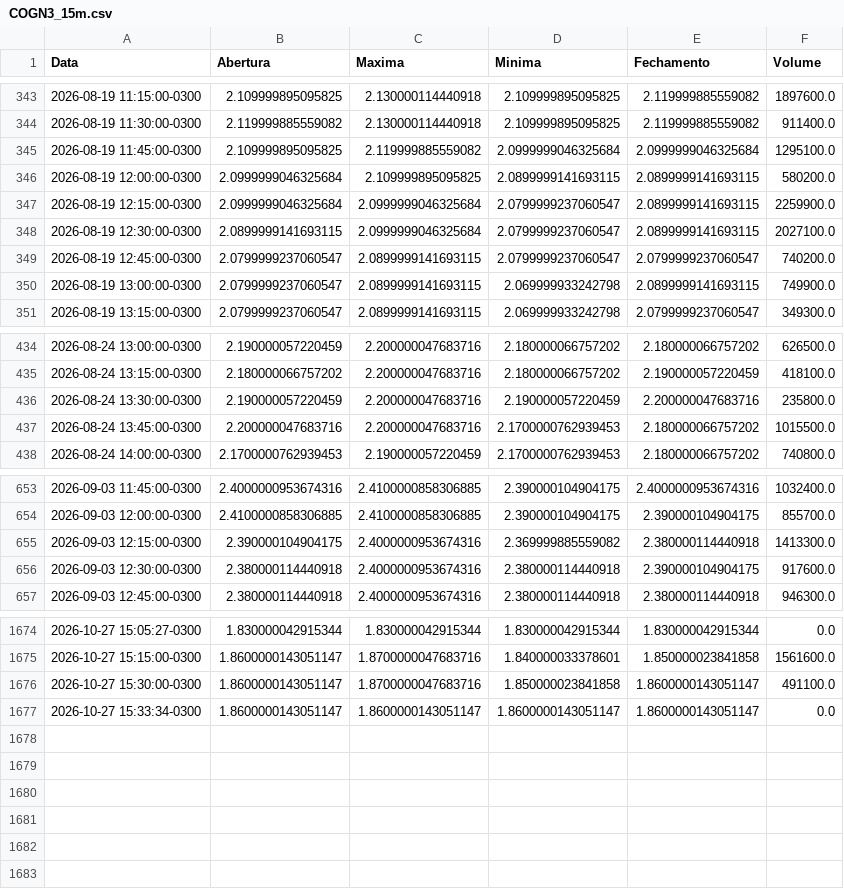
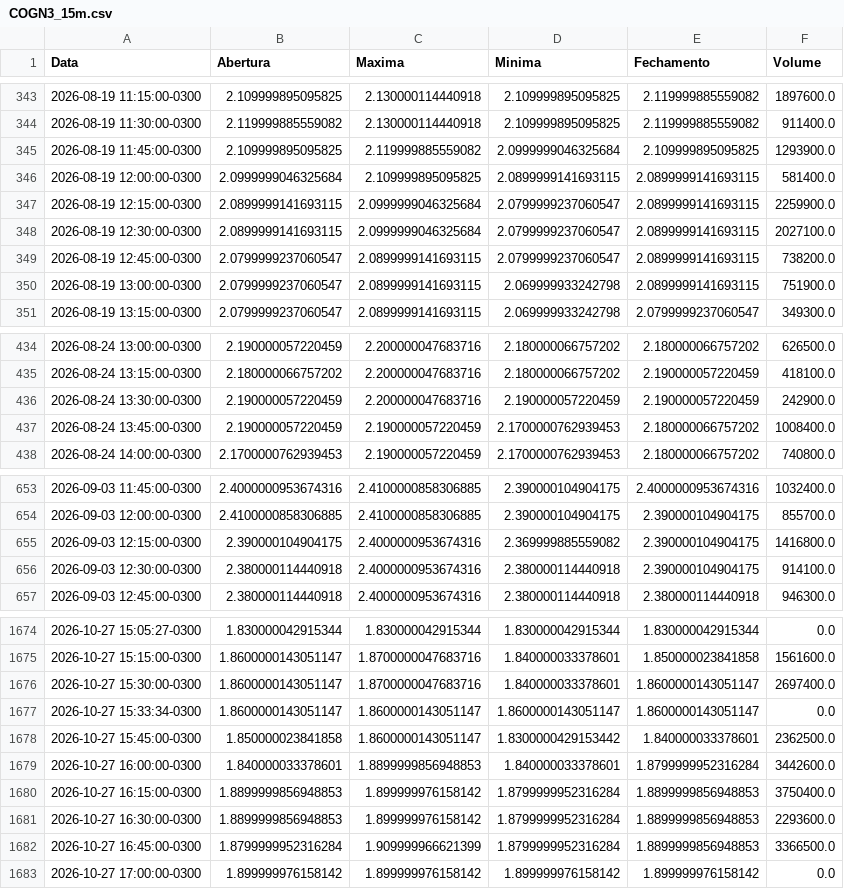
Before and after one commit to lucasrc94-lang/Analisador-B3, a CSV file: dados/COGN3_15m.csv, drawn as a sheet; only a part is shown, gaps mark what is left out; the diff covers the shown part only.

```diff
--- a/dados/COGN3_15m.csv
+++ b/dados/COGN3_15m.csv
@@ -344,8 +344,8 @@ Data,Abertura,Maxima,Minima,Fechamento,Volume
 2026-08-19 11:30:00-0300,2.119999885559082,2.130000114440918,2.109999895095825,2.119999885559082,911400.0
-2026-08-19 11:45:00-0300,2.109999895095825,2.119999885559082,2.0999999046325684,2.0999999046325684,1295100.0
-2026-08-19 12:00:00-0300,2.0999999046325684,2.109999895095825,2.0899999141693115,2.0899999141693115,580200.0
-2026-08-19 12:15:00-0300,2.0999999046325684,2.0999999046325684,2.0799999237060547,2.0899999141693115,2259900.0
+2026-08-19 11:45:00-0300,2.109999895095825,2.119999885559082,2.0999999046325684,2.109999895095825,1293900.0
+2026-08-19 12:00:00-0300,2.0999999046325684,2.109999895095825,2.0899999141693115,2.0899999141693115,581400.0
+2026-08-19 12:15:00-0300,2.0899999141693115,2.0999999046325684,2.0799999237060547,2.0899999141693115,2259900.0
 2026-08-19 12:30:00-0300,2.0899999141693115,2.0999999046325684,2.0799999237060547,2.0899999141693115,2027100.0
-2026-08-19 12:45:00-0300,2.0799999237060547,2.0899999141693115,2.0799999237060547,2.0799999237060547,740200.0
-2026-08-19 13:00:00-0300,2.0799999237060547,2.0899999141693115,2.069999933242798,2.0899999141693115,749900.0
+2026-08-19 12:45:00-0300,2.0799999237060547,2.0899999141693115,2.0799999237060547,2.0899999141693115,738200.0
+2026-08-19 13:00:00-0300,2.0799999237060547,2.0899999141693115,2.069999933242798,2.0899999141693115,751900.0
 2026-08-19 13:15:00-0300,2.0799999237060547,2.0899999141693115,2.069999933242798,2.0799999237060547,349300.0
@@ -435,4 +435,4 @@ Data,Abertura,Maxima,Minima,Fechamento,Volume
 2026-08-24 13:15:00-0300,2.180000066757202,2.200000047683716,2.180000066757202,2.190000057220459,418100.0
-2026-08-24 13:30:00-0300,2.190000057220459,2.200000047683716,2.190000057220459,2.200000047683716,235800.0
-2026-08-24 13:45:00-0300,2.200000047683716,2.200000047683716,2.1700000762939453,2.180000066757202,1015500.0
+2026-08-24 13:30:00-0300,2.190000057220459,2.200000047683716,2.190000057220459,2.190000057220459,242900.0
+2026-08-24 13:45:00-0300,2.190000057220459,2.190000057220459,2.1700000762939453,2.180000066757202,1008400.0
 2026-08-24 14:00:00-0300,2.1700000762939453,2.190000057220459,2.1700000762939453,2.180000066757202,740800.0
@@ -654,4 +654,4 @@ Data,Abertura,Maxima,Minima,Fechamento,Volume
 2026-09-03 12:00:00-0300,2.4100000858306885,2.4100000858306885,2.390000104904175,2.390000104904175,855700.0
-2026-09-03 12:15:00-0300,2.390000104904175,2.4000000953674316,2.369999885559082,2.380000114440918,1413300.0
-2026-09-03 12:30:00-0300,2.380000114440918,2.4000000953674316,2.380000114440918,2.390000104904175,917600.0
+2026-09-03 12:15:00-0300,2.390000104904175,2.4000000953674316,2.369999885559082,2.390000104904175,1416800.0
+2026-09-03 12:30:00-0300,2.380000114440918,2.4000000953674316,2.380000114440918,2.390000104904175,914100.0
 2026-09-03 12:45:00-0300,2.380000114440918,2.4000000953674316,2.380000114440918,2.380000114440918,946300.0
@@ -1675,3 +1675,9 @@ Data,Abertura,Maxima,Minima,Fechamento,Volume
 2026-10-27 15:15:00-0300,1.8600000143051147,1.8700000047683716,1.840000033378601,1.850000023841858,1561600.0
-2026-10-27 15:30:00-0300,1.8600000143051147,1.8700000047683716,1.850000023841858,1.8600000143051147,491100.0
+2026-10-27 15:30:00-0300,1.8600000143051147,1.8700000047683716,1.840000033378601,1.8600000143051147,2697400.0
 2026-10-27 15:33:34-0300,1.8600000143051147,1.8600000143051147,1.8600000143051147,1.8600000143051147,0.0
+2026-10-27 15:45:00-0300,1.850000023841858,1.8600000143051147,1.8300000429153442,1.840000033378601,2362500.0
+2026-10-27 16:00:00-0300,1.840000033378601,1.8899999856948853,1.840000033378601,1.8799999952316284,3442600.0
+2026-10-27 16:15:00-0300,1.8899999856948853,1.899999976158142,1.8799999952316284,1.8899999856948853,3750400.0
+2026-10-27 16:30:00-0300,1.8899999856948853,1.899999976158142,1.8799999952316284,1.8899999856948853,2293600.0
+2026-10-27 16:45:00-0300,1.8799999952316284,1.909999966621399,1.8799999952316284,1.8899999856948853,3366500.0
+2026-10-27 17:00:00-0300,1.899999976158142,1.899999976158142,1.899999976158142,1.899999976158142,0.0
```
Also changed, not shown: 112 edited cells elsewhere in this file, dados/B3SA3_15m.csv, dados/BBAS3_15m.csv, 52 other files.
